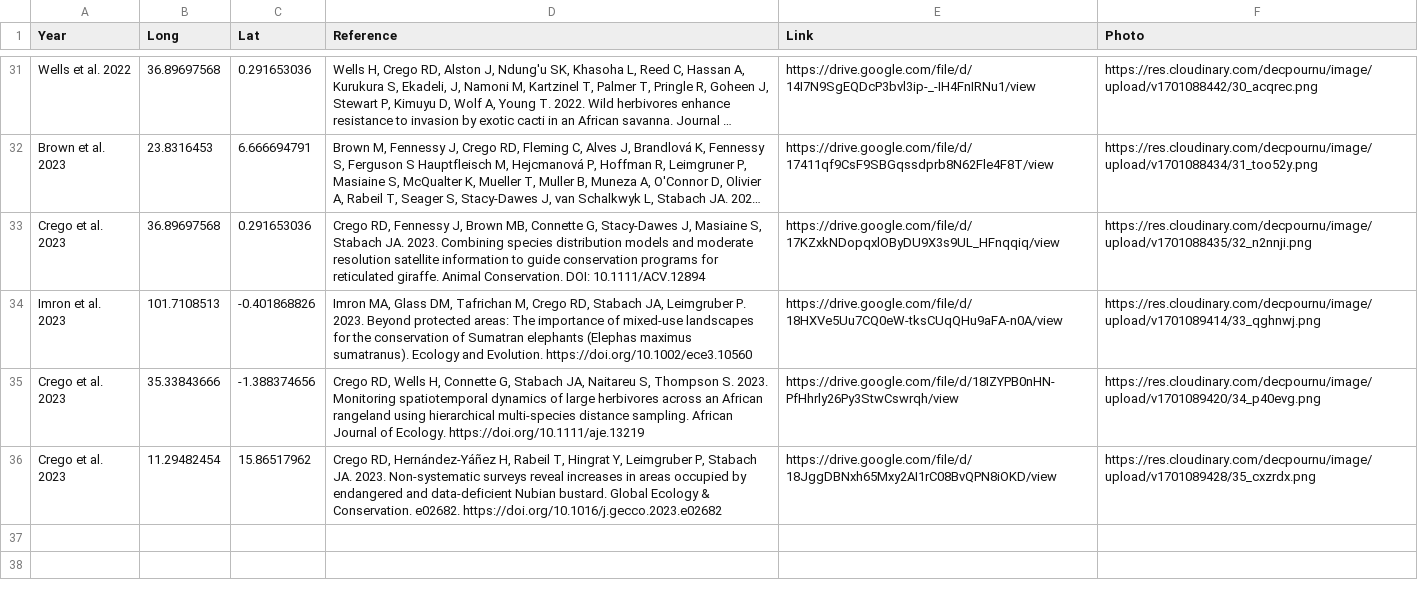
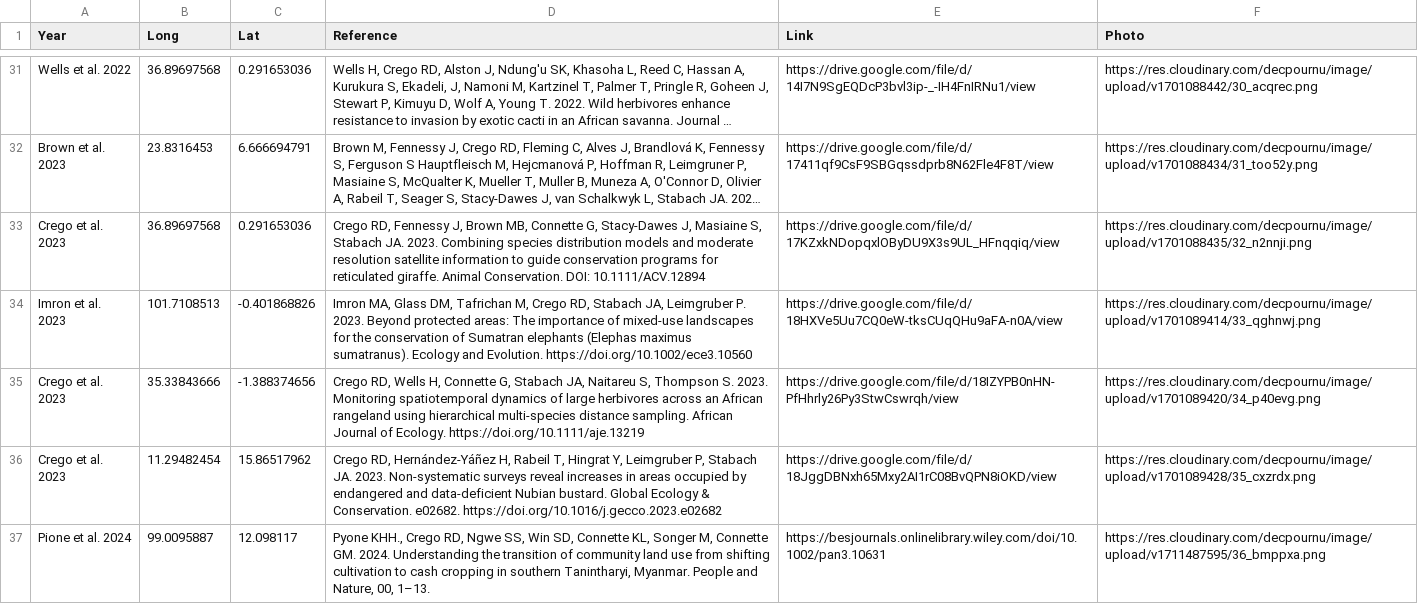
Before and after one commit to ramirocrego/PapersMap, a CSV file: mypapers.csv, drawn as a sheet; only a part is shown, gaps mark what is left out; long unchanged cells end in ….

```diff
--- a/mypapers.csv
+++ b/mypapers.csv
@@ -36 +36,2 @@ Crego et al. 2023,35.33843666,-1.388374656,"Crego RD, Wells H, Connette G, Staba
 Crego et al. 2023,11.29482454,15.86517962,"Crego RD, Hernández-Yáñez H, Rabeil T, Hingrat Y, Leimgruber P, Stabach JA. 2023. Non-systematic surveys reveal increases in areas occupied by endangered and data-deficient Nubian bustard. Global Ecology & Conservation. e02682. https://doi.org/10.1016/j.gecco.2023.e02682",https://drive.google.com/file/d/18JggDBNxh65Mxy2AI1rC08BvQPN8iOKD/view,https://res.cloudinary.com/decpournu/image/upload/v1701089428/35_cxzrdx.png
+Pione et al. 2024,99.0095887,12.098117,"Pyone KHH., Crego RD, Ngwe SS, Win SD, Connette KL, Songer M, Connette GM. 2024. Understanding the transition of community land use from shifting cultivation to cash cropping in southern Tanintharyi, Myanmar. People and Nature, 00, 1–13. ",https://besjournals.onlinelibrary.wiley.com/doi/10.1002/pan3.10631,https://res.cloudinary.com/decpournu/image/upload/v1711487595/36_bmppxa.png
```
Also changed, not shown: 1 other file.
